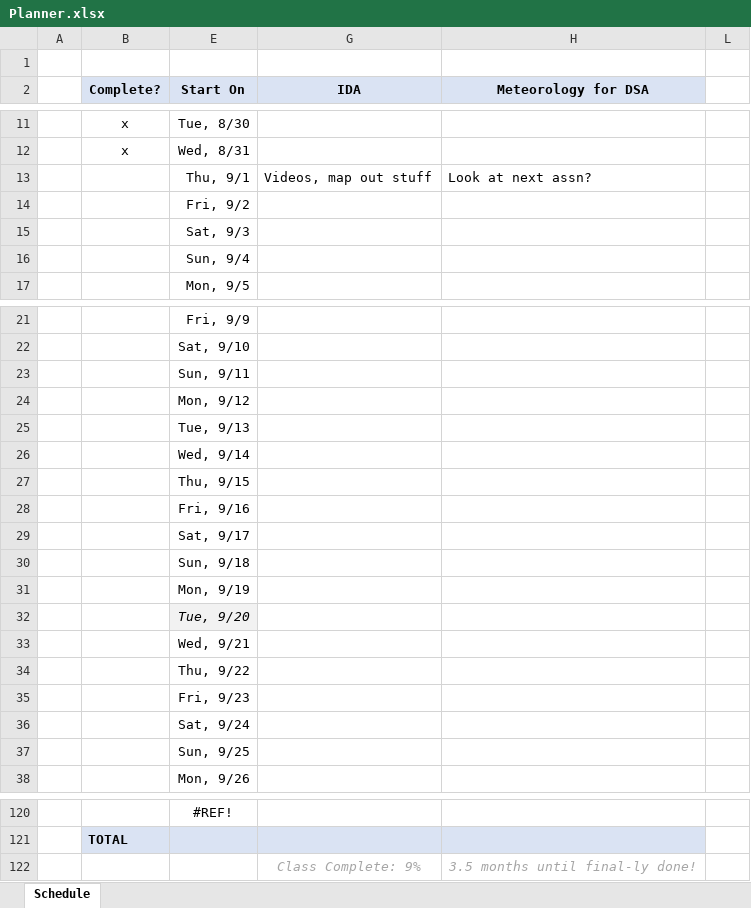
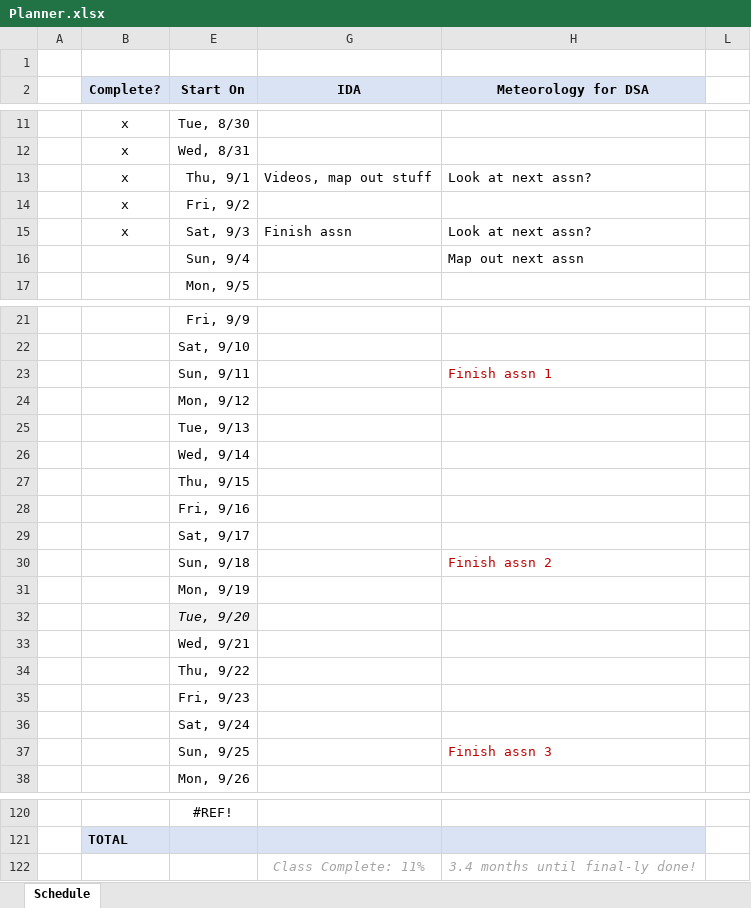
Before and after one commit to Daniel-Carpenter/Advanced-Analytics-in-R, an Excel workbook: Planner.xlsx, sheet Schedule, drawn as a sheet; only a part is shown, gaps mark what is left out; values as stored, in another font and other column widths than the file's, no borders; charts and pictures and conditional formats not drawn; the diff covers the shown part only; the diff names each change by its address in the sheet, - before the commit and + after, or states it on an @@ line.

Commit message:
Update Planner.xlsx

```diff
--- a/Planner.xlsx (sheet Schedule)
+++ b/Planner.xlsx (sheet Schedule)
-B13:B15 (Complete?): (empty)
+B13:B15 (Complete?): x
-G15 (IDA): (empty)
+G15 (IDA): Finish assn
-H15 (Meteorology for DSA): (empty)
+H15 (Meteorology for DSA): Look at next assn?
-H16 (Meteorology for DSA): (empty)
+H16 (Meteorology for DSA): Map out next assn
-H23 (Meteorology for DSA): (empty)
+H23 (Meteorology for DSA): Finish assn 1
-H30 (Meteorology for DSA): (empty)
+H30 (Meteorology for DSA): Finish assn 2
-H37 (Meteorology for DSA): (empty)
+H37 (Meteorology for DSA): Finish assn 3
-G122 (IDA): Class Complete: 9%
+G122 (IDA): Class Complete: 11%
-H122 (Meteorology for DSA): 3.5 months until final-ly done!
+H122 (Meteorology for DSA): 3.4 months until final-ly done!
```
Also changed, not shown: 2 edited cells elsewhere in this sheet.
